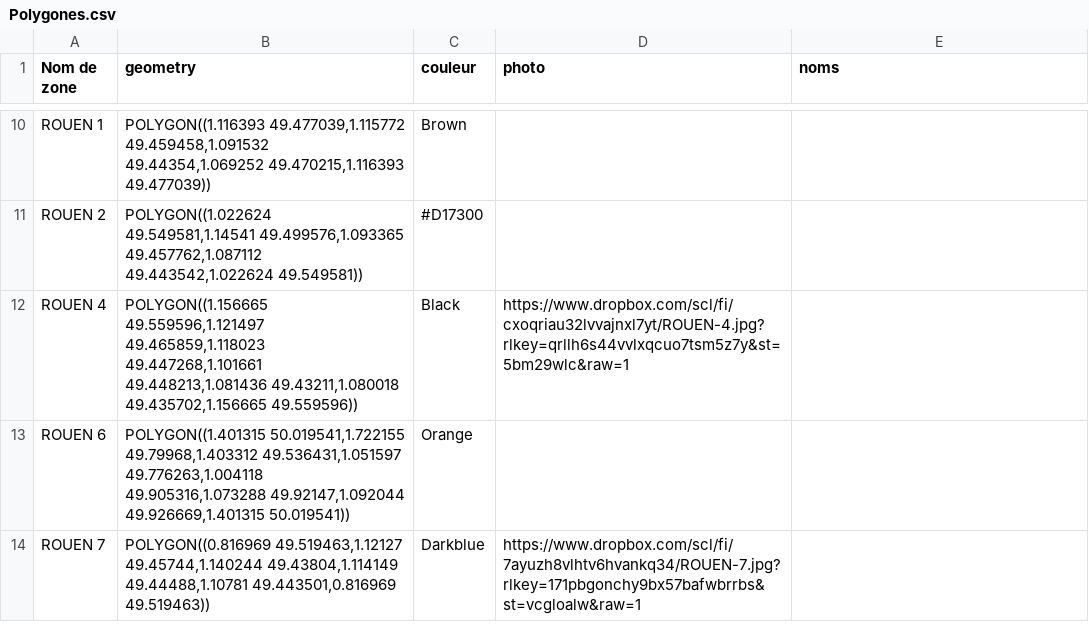
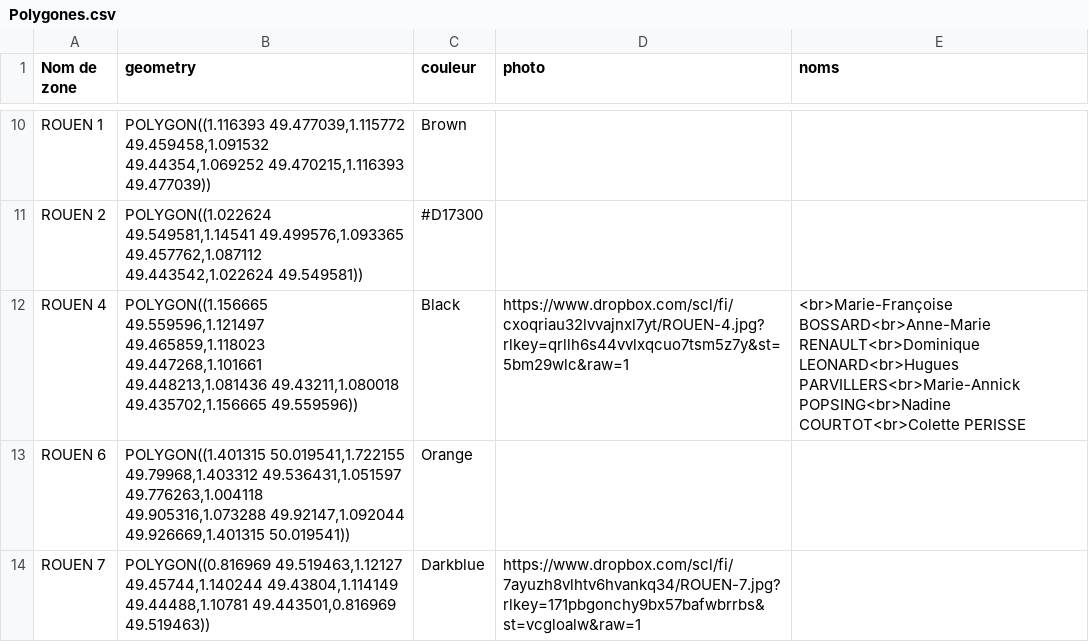
Before and after one commit to pcourtot/Carte-Cvx-Han, a CSV file: Polygones.csv, drawn as a sheet; only a part is shown, gaps mark what is left out; the diff names each change by its address in the sheet, - before the commit and + after, or states it on an @@ line.

Commit message:
Add files via upload

```diff
--- a/Polygones.csv
+++ b/Polygones.csv
-E12 (noms): (empty)
+E12 (noms): <br>Marie-Françoise BOSSARD<br>Anne-Marie RENAULT<br>Dominique LEONARD<br>Hugues PARVILLERS<br>Marie-Annick POPSING<br>Nadine COURTOT<br>Colette PERISSE
```
